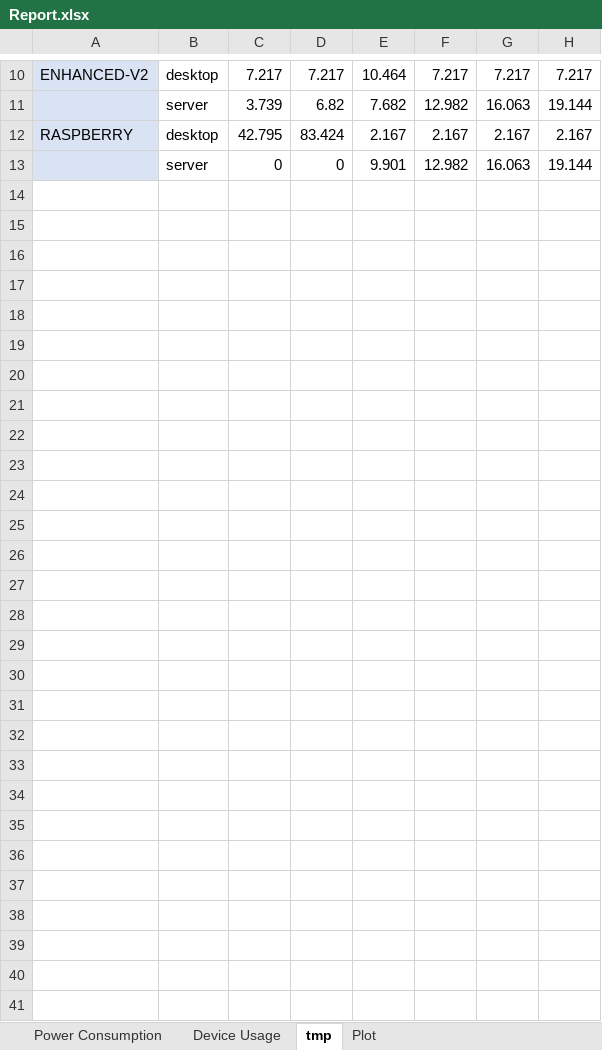
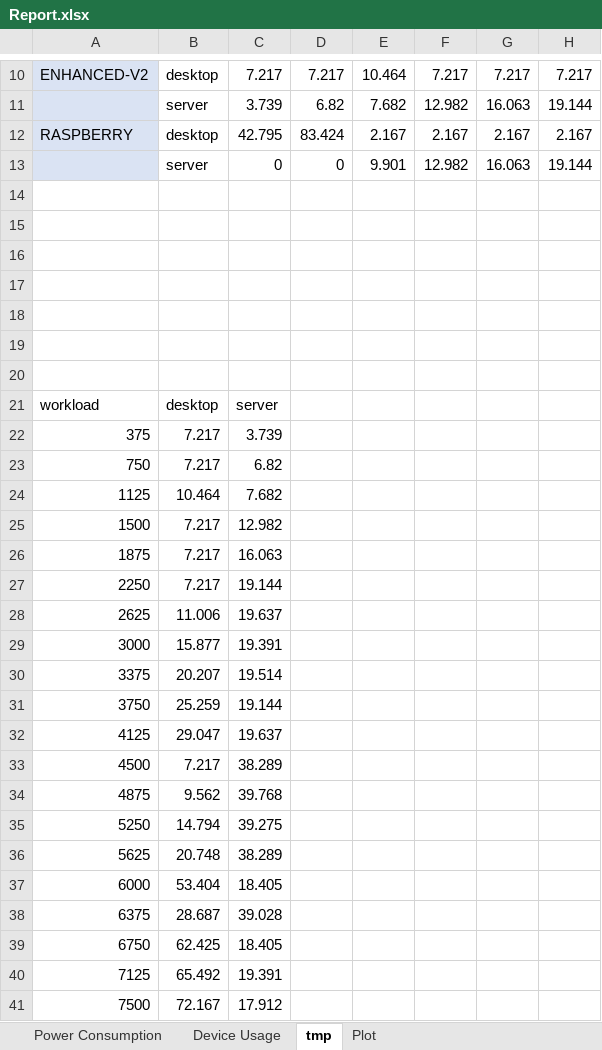
Before and after one commit to SteGala/PowerConsumptionAnalysis, an Excel workbook: report/v2/Report.xlsx, sheet tmp, drawn as a sheet; only a part is shown, gaps mark what is left out; values as stored, in another font and other column widths than the file's, no borders; rows hold the shown columns only; the diff names each change by its address in the sheet, - before the commit and + after, or states it on an @@ line.

Commit message:
Upload report

```diff
--- a/report/v2/Report.xlsx (sheet tmp)
+++ b/report/v2/Report.xlsx (sheet tmp)
+row 14: (empty)
+row 15: (empty)
+row 16: (empty)
+row 17: (empty)
+row 18: (empty)
+row 19: (empty)
+row 20: (empty)
+row 21: workload | desktop | server
+row 22: 375 | 7.217 | 3.739
+row 23: 750 | 7.217 | 6.82
+row 24: 1125 | 10.464 | 7.682
+row 25: 1500 | 7.217 | 12.982
+row 26: 1875 | 7.217 | 16.063
+row 27: 2250 | 7.217 | 19.144
+row 28: 2625 | 11.006 | 19.637
+row 29: 3000 | 15.877 | 19.391
+row 30: 3375 | 20.207 | 19.514
+row 31: 3750 | 25.259 | 19.144
+row 32: 4125 | 29.047 | 19.637
+row 33: 4500 | 7.217 | 38.289
+row 34: 4875 | 9.562 | 39.768
+row 35: 5250 | 14.794 | 39.275
+row 36: 5625 | 20.748 | 38.289
+row 37: 6000 | 53.404 | 18.405
+row 38: 6375 | 28.687 | 39.028
+row 39: 6750 | 62.425 | 18.405
+row 40: 7125 | 65.492 | 19.391
+row 41: 7500 | 72.167 | 17.912
```
Also changed, not shown: 1 other file.
